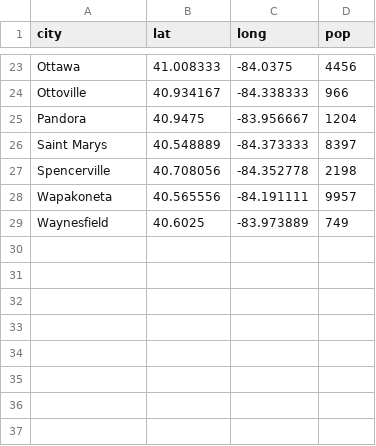
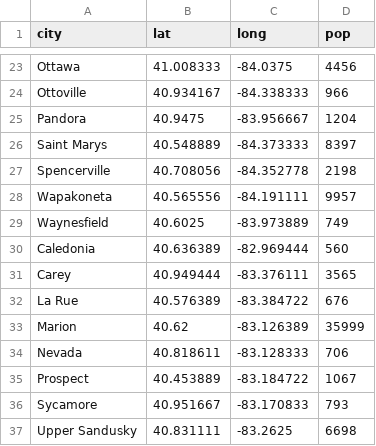
Before and after one commit to Human-Centered-Optimization-Lab/clinicOpt, a CSV file: data/cities.csv, drawn as a sheet; only a part is shown, gaps mark what is left out; the diff names each change by its address in the sheet, - before the commit and + after, or states it on an @@ line.

Commit message:
Adding new cities to the city table

```diff
--- a/data/cities.csv
+++ b/data/cities.csv
+row 30: Caledonia | 40.636389 | -82.969444 | 560
+row 31: Carey | 40.949444 | -83.376111 | 3565
+row 32: La Rue | 40.576389 | -83.384722 | 676
+row 33: Marion | 40.62 | -83.126389 | 35999
+row 34: Nevada | 40.818611 | -83.128333 | 706
+row 35: Prospect | 40.453889 | -83.184722 | 1067
+row 36: Sycamore | 40.951667 | -83.170833 | 793
+row 37: Upper Sandusky | 40.831111 | -83.2625 | 6698
```
Also changed, not shown: 1 other file.
